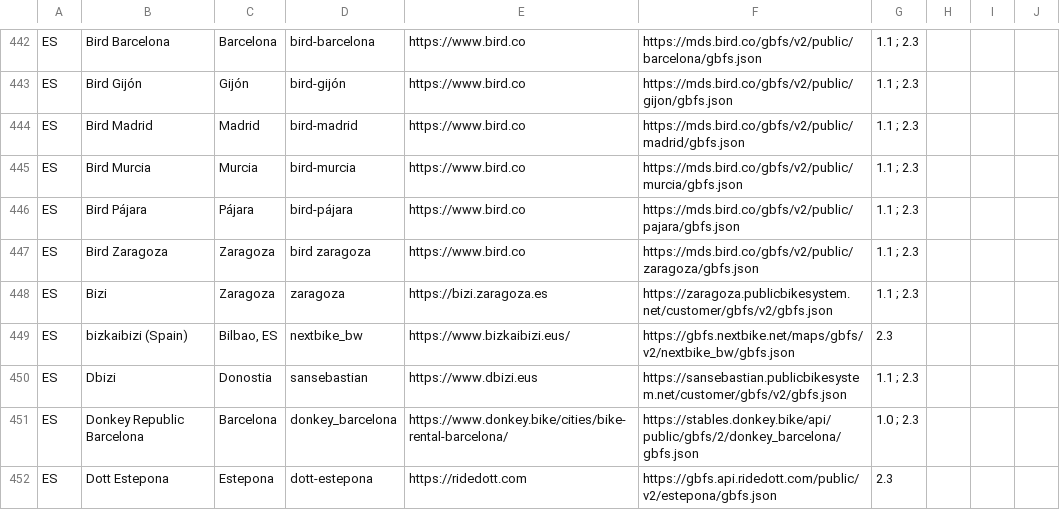
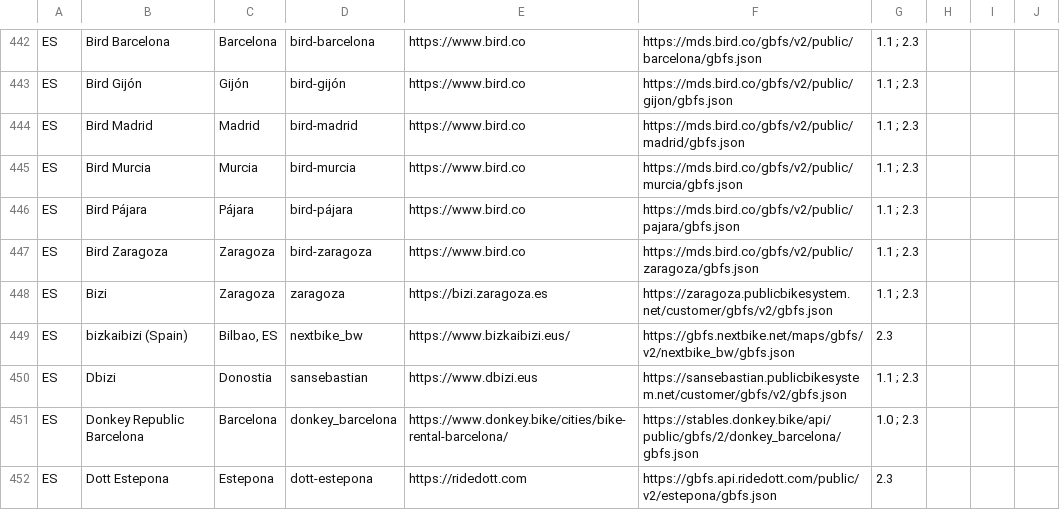
Before and after one commit to yopaseopor/portalmap, a CSV file: bike/systems.csv, drawn as a sheet; only a part is shown, gaps mark what is left out.

```diff
--- a/bike/systems.csv
+++ b/bike/systems.csv
@@ -446,3 +446,3 @@ ES,Bird Murcia,Murcia,bird-murcia,https://www.bird.co,https://mds.bird.co/gbfs/v
 ES,Bird Pájara,Pájara,bird-pájara,https://www.bird.co,https://mds.bird.co/gbfs/v2/public/pajara/gbfs.json,1.1 ; 2.3,,,
-ES,Bird Zaragoza,Zaragoza,bird zaragoza,https://www.bird.co,https://mds.bird.co/gbfs/v2/public/zaragoza/gbfs.json,1.1 ; 2.3,,,
+ES,Bird Zaragoza,Zaragoza,bird-zaragoza,https://www.bird.co,https://mds.bird.co/gbfs/v2/public/zaragoza/gbfs.json,1.1 ; 2.3,,,
 ES,Bizi,Zaragoza,zaragoza,https://bizi.zaragoza.es,https://zaragoza.publicbikesystem.net/customer/gbfs/v2/gbfs.json,1.1 ; 2.3,,,
```
Also changed, not shown: 42 other files.
